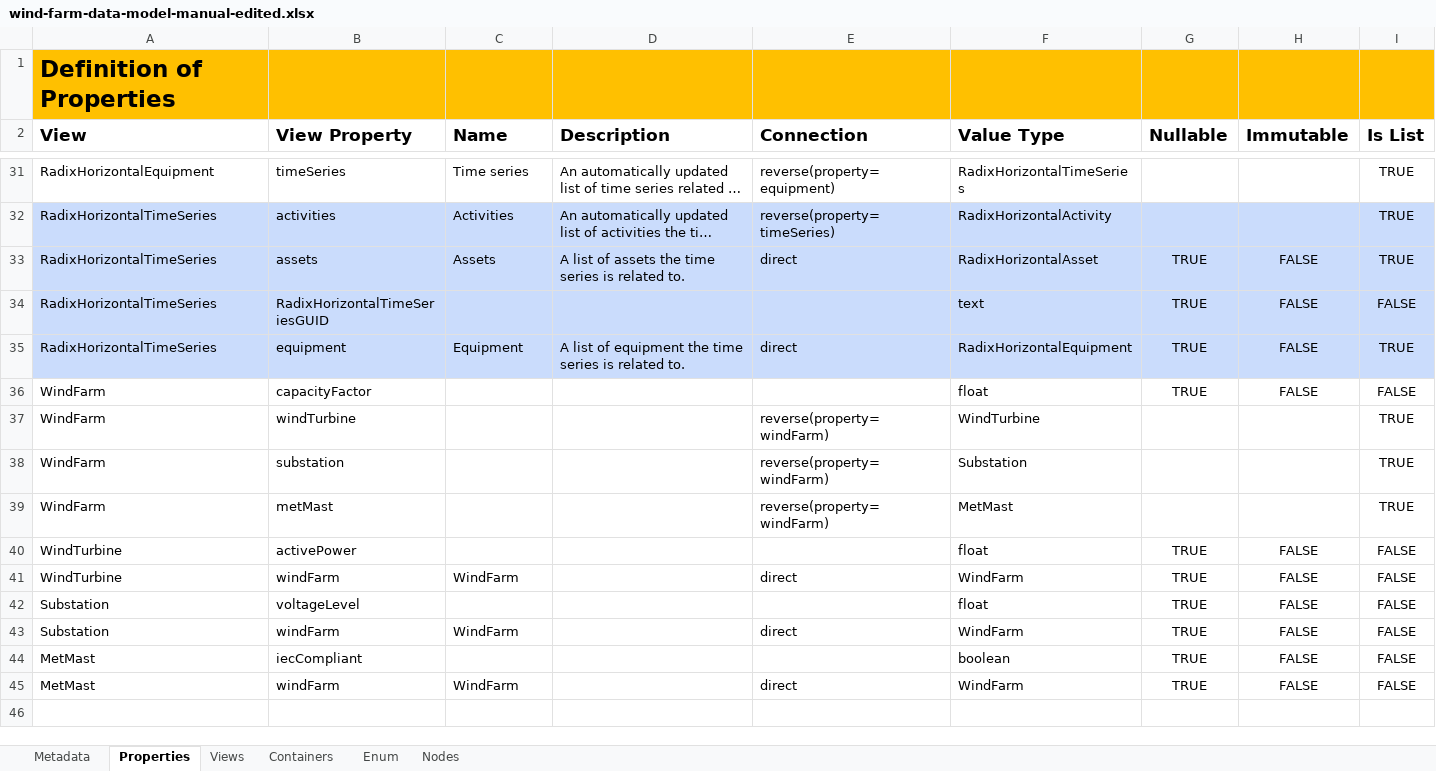
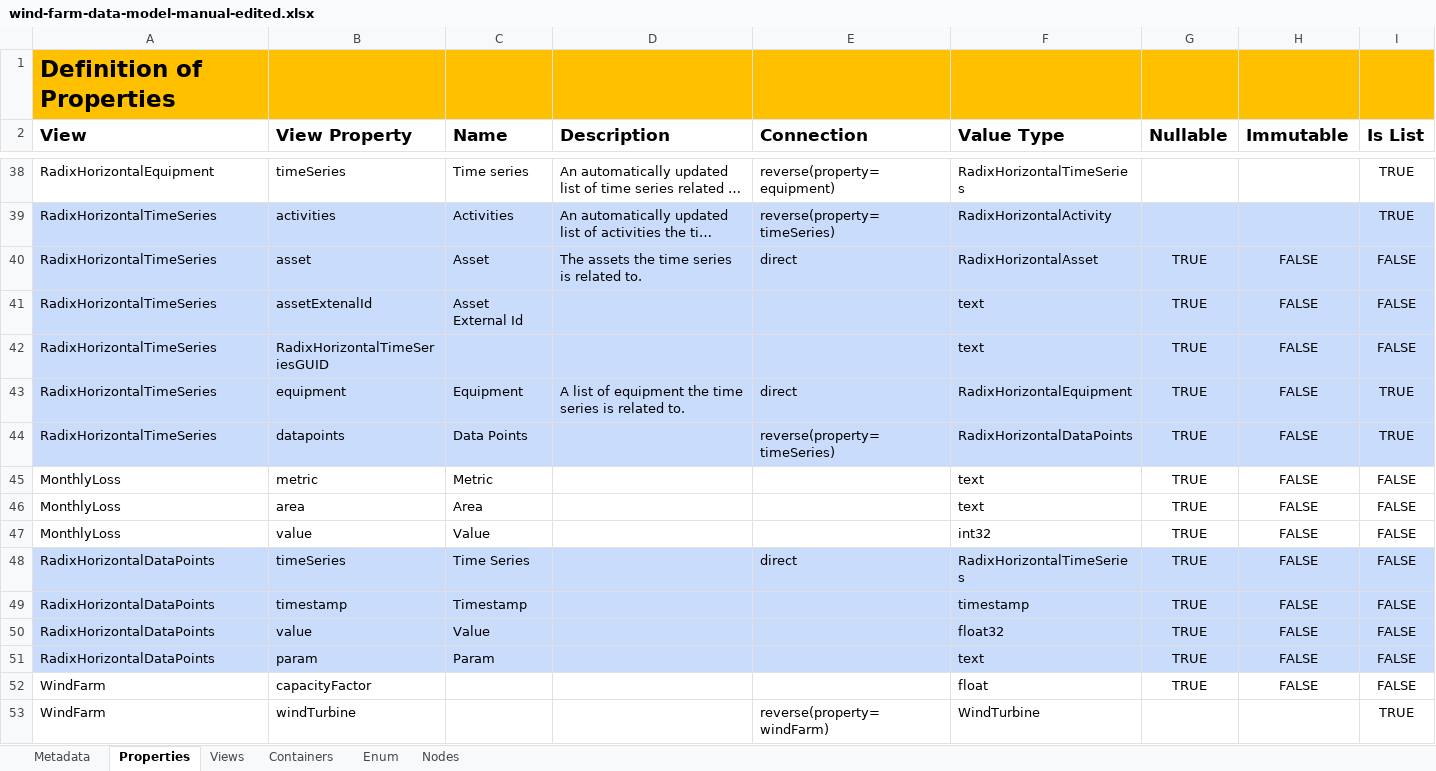
Before and after one commit to FilipePIN/cognite-datamodeling, an Excel workbook: examples/neat/radix_examples/wind-farm-data-model-manual-edited.xlsx, sheet Properties, drawn as a sheet; only a part is shown, gaps mark what is left out; the shorter side is filled out with more unchanged rows; long unchanged cells end in …; values as stored, in another font and other column widths than the file's, no borders; addresses are those after the commit; rows hold the shown columns only; the diff covers the shown part only; the diff names each change by its address in the sheet, - before the commit and + after, or states it on an @@ line.

```diff
--- a/examples/neat/radix_examples/wind-farm-data-model-manual-edited.xlsx (sheet Properties)
+++ b/examples/neat/radix_examples/wind-farm-data-model-manual-edited.xlsx (sheet Properties)
-B40 (View Property): assets
+B40 (View Property): asset
-C40 (Name): Assets
+C40 (Name): Asset
-D40 (Description): A list of assets the time series is related to.
+D40 (Description): The assets the time series is related to.
-I40 (Is List): TRUE
+I40 (Is List): FALSE
+row 41: RadixHorizontalTimeSeries | assetExtenalId | Asset External Id |  |  | text | TRUE | FALSE | FALSE
+row 44: RadixHorizontalTimeSeries | datapoints | Data Points |  | reverse(property=timeSeries) | RadixHorizontalDataPoints | TRUE | FALSE | TRUE
+row 45: MonthlyLoss | metric | Metric |  |  | text | TRUE | FALSE | FALSE
+row 46: MonthlyLoss | area | Area |  |  | text | TRUE | FALSE | FALSE
+row 47: MonthlyLoss | value | Value |  |  | int32 | TRUE | FALSE | FALSE
+row 48: RadixHorizontalDataPoints | timeSeries | Time Series |  | direct | RadixHorizontalTimeSeries | TRUE | FALSE | FALSE
+row 49: RadixHorizontalDataPoints | timestamp | Timestamp |  |  | timestamp | TRUE | FALSE | FALSE
+row 50: RadixHorizontalDataPoints | value | Value |  |  | float32 | TRUE | FALSE | FALSE
+row 51: RadixHorizontalDataPoints | param | Param |  |  | text | TRUE | FALSE | FALSE
```
Also changed, not shown: 7 added rows, 2 edited cells and cell formats elsewhere in this sheet, sheet Containers, sheet Views, examples/neat/radix_examples/RadixEnterpriseDataModel.xlsx, 3 other files.
